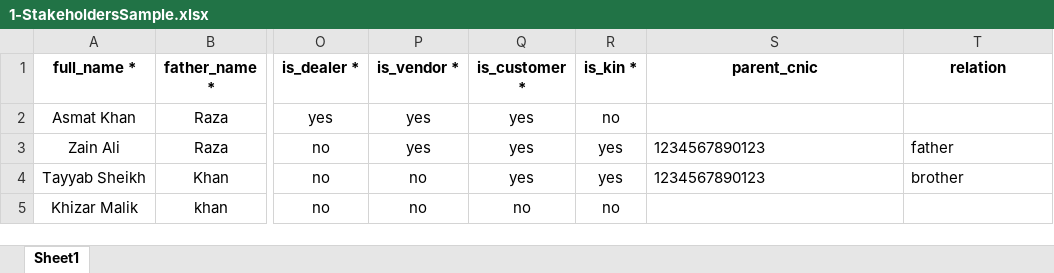
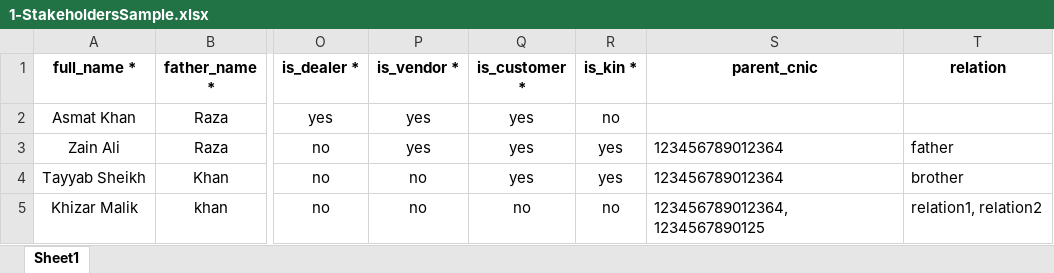
Before and after one commit to aadilsafi/j7-erp, an Excel workbook: public/app-assets/ImportSamples/1-StakeholdersSample.xlsx, sheet Sheet1, drawn as a sheet; only a part is shown, gaps mark what is left out; values as stored, in another font and other column widths than the file's, no borders; the diff names each change by its address in the sheet, - before the commit and + after, or states it on an @@ line.

```diff
--- a/public/app-assets/ImportSamples/1-StakeholdersSample.xlsx (sheet Sheet1)
+++ b/public/app-assets/ImportSamples/1-StakeholdersSample.xlsx (sheet Sheet1)
-S3:S4 (parent_cnic): 1234567890123
+S3:S4 (parent_cnic): 123456789012364
-S5 (parent_cnic): (empty)
+S5 (parent_cnic): 123456789012364, 1234567890125
-T5 (relation): (empty)
+T5 (relation): relation1, relation2
```
Also changed, not shown: 1 other file.
